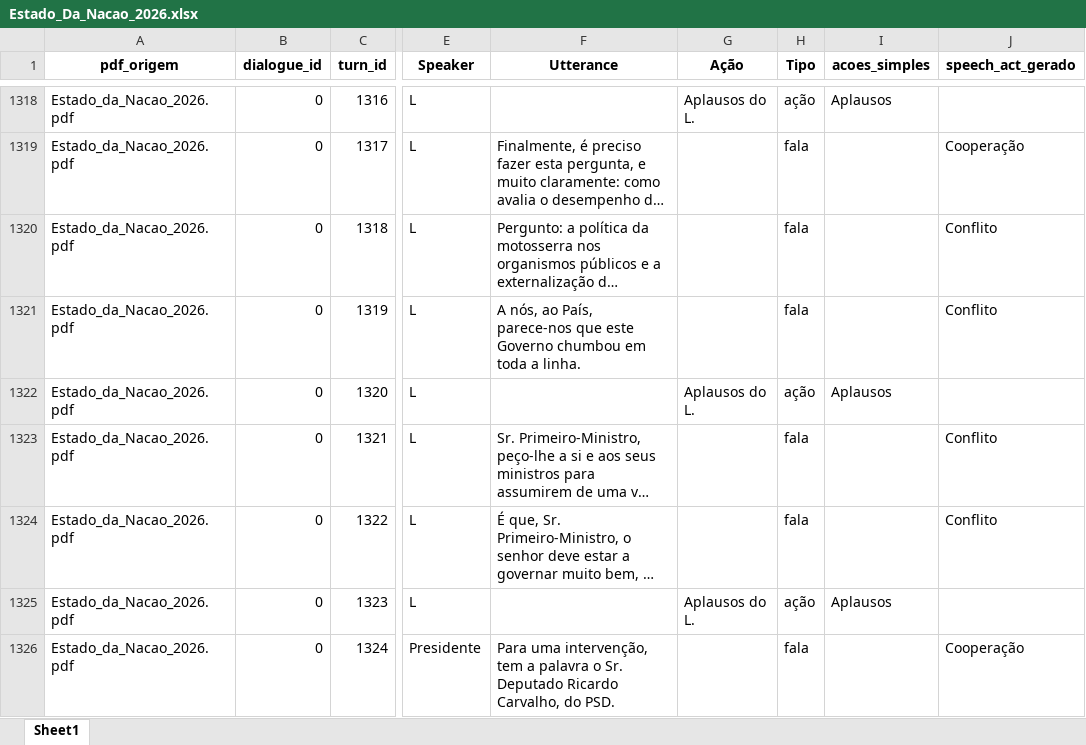
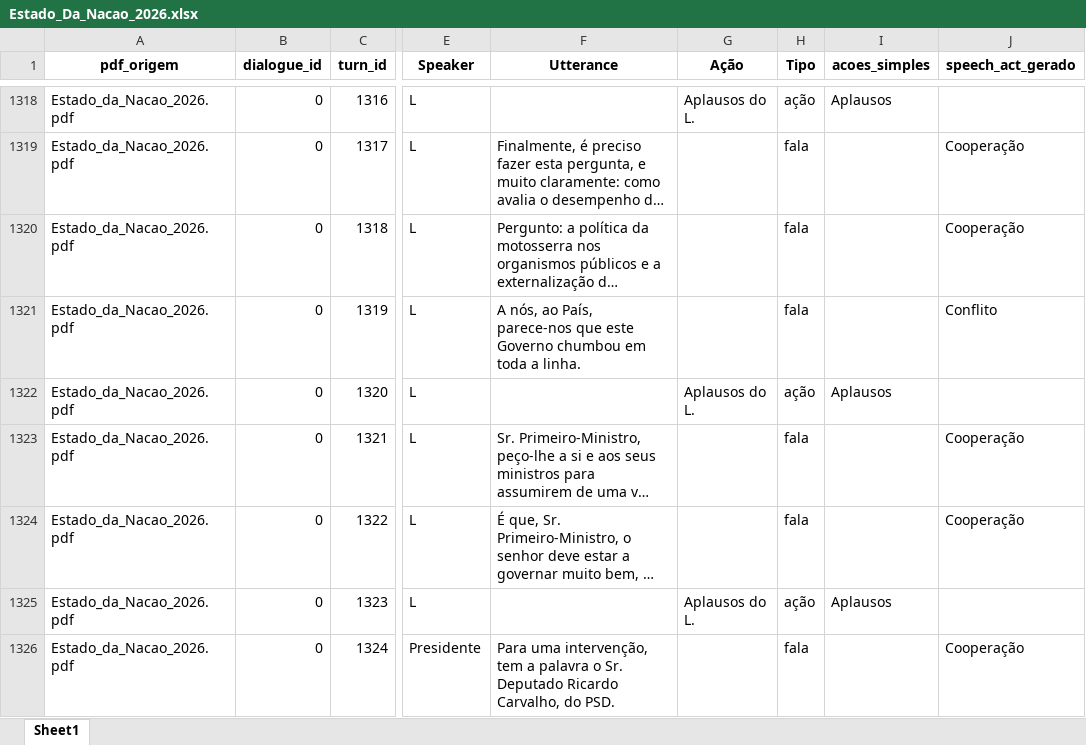
Before and after one commit to tixapereira/flowdisco-dashboard, an Excel workbook: Estado_Da_Nacao_2026.xlsx, sheet Sheet1, drawn as a sheet; only a part is shown, gaps mark what is left out; long unchanged cells end in …; values as stored, in another font and other column widths than the file's, no borders; the diff covers the shown part only; the diff names each change by its address in the sheet, - before the commit and + after, or states it on an @@ line.

```diff
--- a/Estado_Da_Nacao_2026.xlsx (sheet Sheet1)
+++ b/Estado_Da_Nacao_2026.xlsx (sheet Sheet1)
-J1320 (speech_act_gerado): Conflito
+J1320 (speech_act_gerado): Cooperação
-J1323:J1324 (speech_act_gerado): Conflito
+J1323:J1324 (speech_act_gerado): Cooperação
```
Also changed, not shown: 128 edited cells elsewhere in this sheet.
